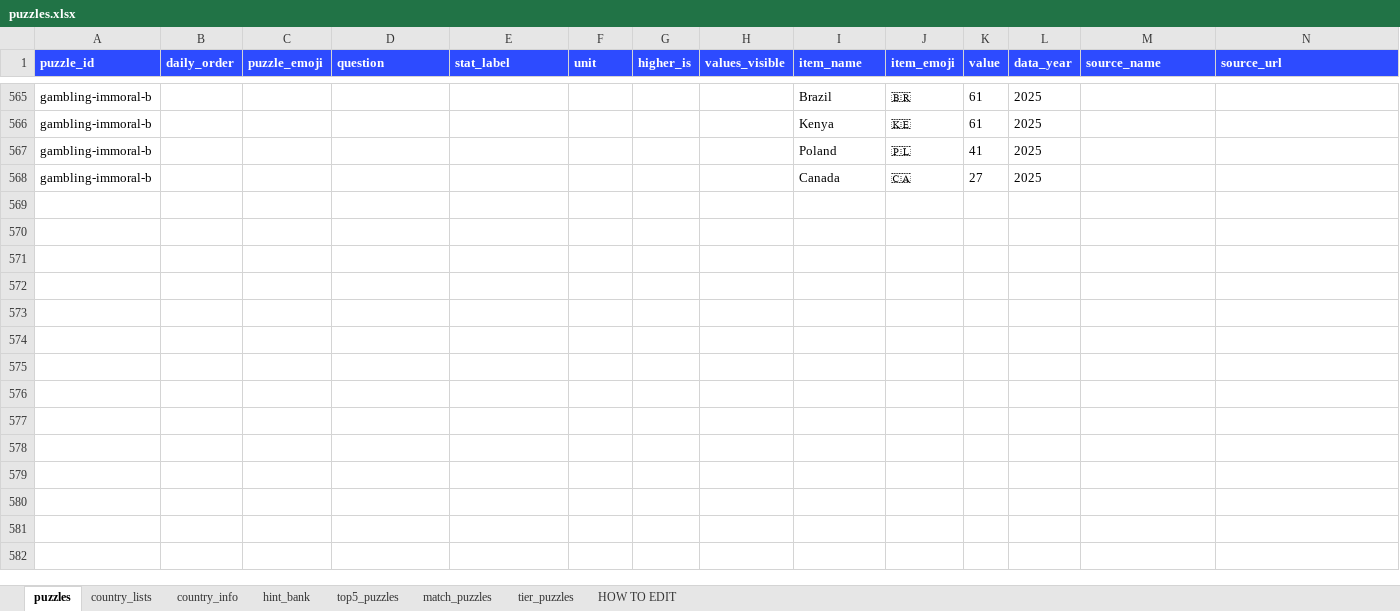
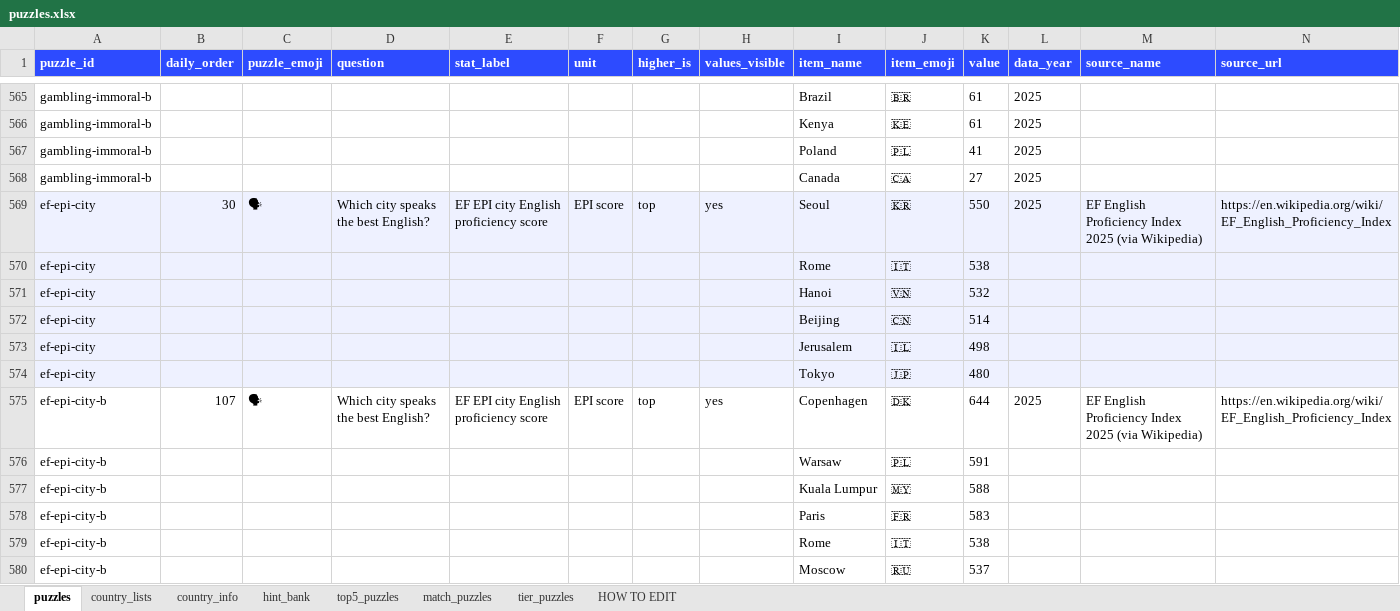
Before and after one commit to MichaelYao88/rankd, an Excel workbook: puzzles.xlsx, sheet puzzles, drawn as a sheet; only a part is shown, gaps mark what is left out; values as stored, in another font and other column widths than the file's, no borders; rows hold the shown columns only; the diff covers the shown part only; the diff names each change by its address in the sheet, - before the commit and + after, or states it on an @@ line.

Commit message:
v12.2: four EF EPI 2025 Rank its — cities + countries
Lost in Translation / Speak Easy (city scores; share Rome).
Broken English / Fluent Enough (country scores; share Russia).
EF EPI 2025 (tests 2024). Jerusalem included in city table (498).
Schedule 128.

```diff
--- a/puzzles.xlsx (sheet puzzles)
+++ b/puzzles.xlsx (sheet puzzles)
+row 569: ef-epi-city | 30 | 🗣 | Which city speaks the best English? | EF EPI city English proficiency score | EPI score | top | yes | Seoul | 🇰🇷 | 550 | 2025 | EF English Proficiency Index 2025 (via Wikipedia) | https://en.wikipedia.org/wiki/EF_English_Proficiency_Index
+row 570: ef-epi-city |  |  |  |  |  |  |  | Rome | 🇮🇹 | 538
+row 571: ef-epi-city |  |  |  |  |  |  |  | Hanoi | 🇻🇳 | 532
+row 572: ef-epi-city |  |  |  |  |  |  |  | Beijing | 🇨🇳 | 514
+row 573: ef-epi-city |  |  |  |  |  |  |  | Jerusalem | 🇮🇱 | 498
+row 574: ef-epi-city |  |  |  |  |  |  |  | Tokyo | 🇯🇵 | 480
+row 575: ef-epi-city-b | 107 | 🗣 | Which city speaks the best English? | EF EPI city English proficiency score | EPI score | top | yes | Copenhagen | 🇩🇰 | 644 | 2025 | EF English Proficiency Index 2025 (via Wikipedia) | https://en.wikipedia.org/wiki/EF_English_Proficiency_Index
+row 576: ef-epi-city-b |  |  |  |  |  |  |  | Warsaw | 🇵🇱 | 591
+row 577: ef-epi-city-b |  |  |  |  |  |  |  | Kuala Lumpur | 🇲🇾 | 588
+row 578: ef-epi-city-b |  |  |  |  |  |  |  | Paris | 🇫🇷 | 583
+row 579: ef-epi-city-b |  |  |  |  |  |  |  | Rome | 🇮🇹 | 538
+row 580: ef-epi-city-b |  |  |  |  |  |  |  | Moscow | 🇷🇺 | 537
```
Also changed, not shown: 12 added rows and 86 edited cells elsewhere in this sheet, sheet top5_puzzles, sheet match_puzzles, sheet tier_puzzles, 7 other files.
